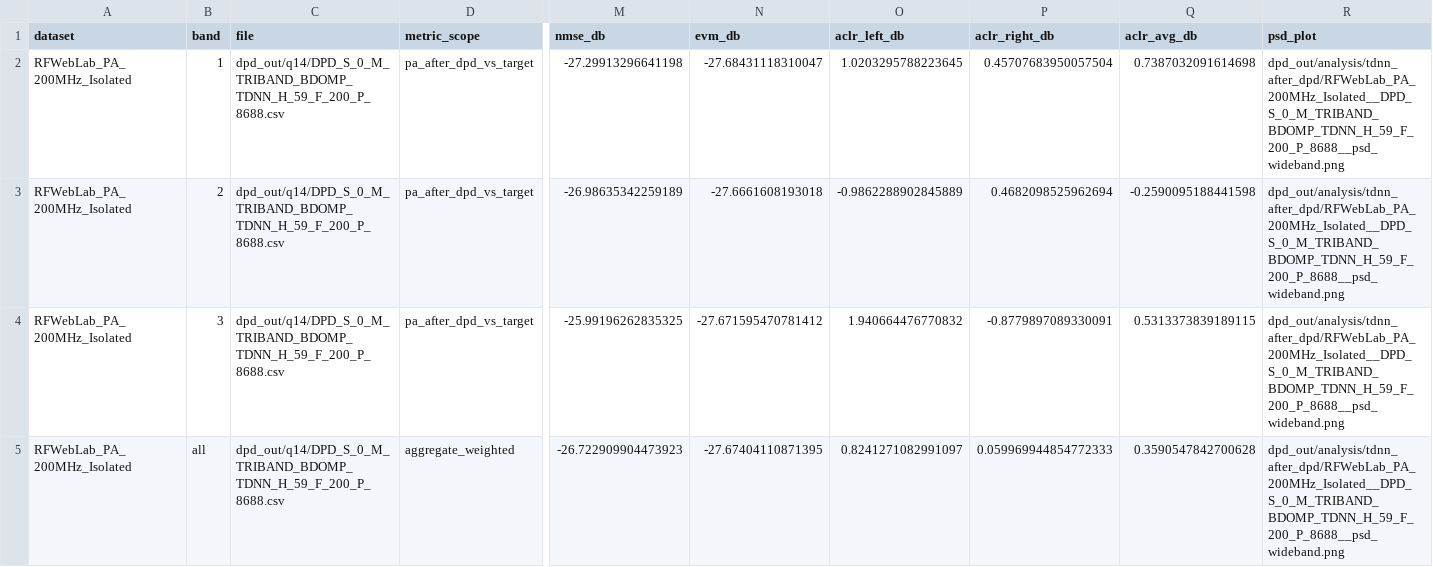
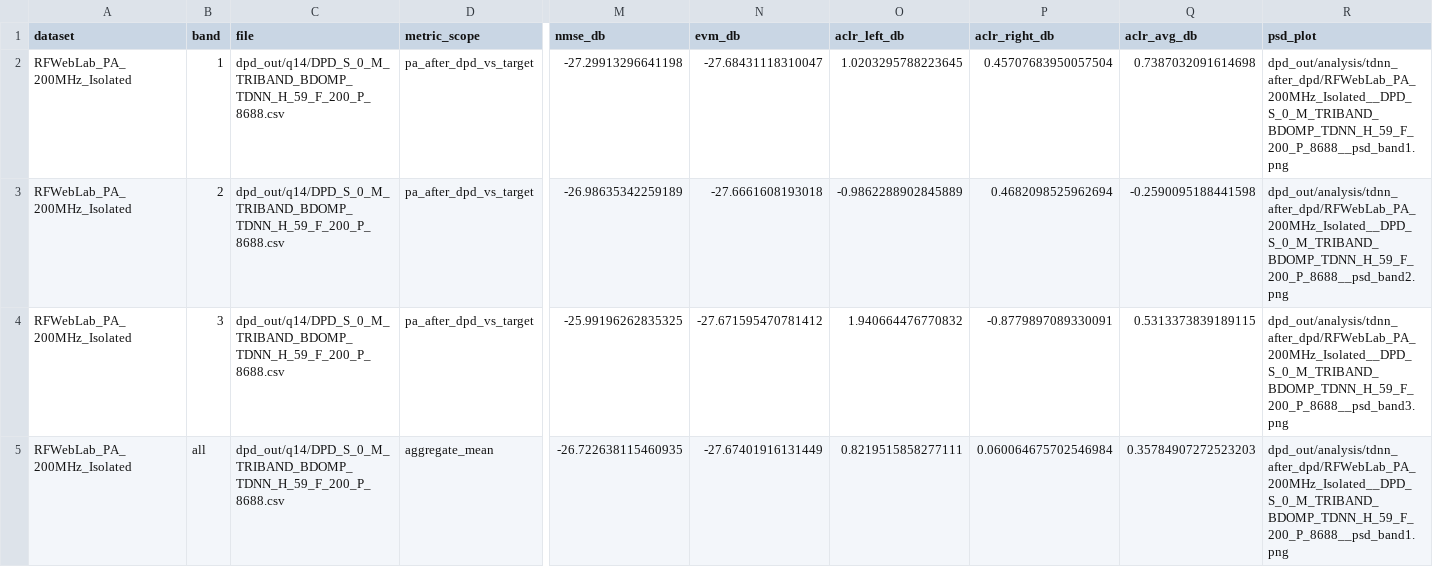
Before and after one commit to orpheus016/LManDPD, a CSV file: dpd_out/analysis/tdnn_after_dpd/dpd_metrics_summary.csv, drawn as a sheet; only a part is shown, gaps mark what is left out; the diff names each change by its address in the sheet, - before the commit and + after, or states it on an @@ line.

```diff
--- a/dpd_out/analysis/tdnn_after_dpd/dpd_metrics_summary.csv
+++ b/dpd_out/analysis/tdnn_after_dpd/dpd_metrics_summary.csv
-R2 (psd_plot): dpd_out/analysis/tdnn_after_dpd/RFWebLab_PA_200MHz_Isolated__DPD_S_0_M_TRIBAND_BDOMP_TDNN_H_59_F_200_P_8688__psd_wideband.png
+R2 (psd_plot): dpd_out/analysis/tdnn_after_dpd/RFWebLab_PA_200MHz_Isolated__DPD_S_0_M_TRIBAND_BDOMP_TDNN_H_59_F_200_P_8688__psd_band1.png
-R3 (psd_plot): dpd_out/analysis/tdnn_after_dpd/RFWebLab_PA_200MHz_Isolated__DPD_S_0_M_TRIBAND_BDOMP_TDNN_H_59_F_200_P_8688__psd_wideband.png
+R3 (psd_plot): dpd_out/analysis/tdnn_after_dpd/RFWebLab_PA_200MHz_Isolated__DPD_S_0_M_TRIBAND_BDOMP_TDNN_H_59_F_200_P_8688__psd_band2.png
-R4 (psd_plot): dpd_out/analysis/tdnn_after_dpd/RFWebLab_PA_200MHz_Isolated__DPD_S_0_M_TRIBAND_BDOMP_TDNN_H_59_F_200_P_8688__psd_wideband.png
+R4 (psd_plot): dpd_out/analysis/tdnn_after_dpd/RFWebLab_PA_200MHz_Isolated__DPD_S_0_M_TRIBAND_BDOMP_TDNN_H_59_F_200_P_8688__psd_band3.png
-D5 (metric_scope): aggregate_weighted
+D5 (metric_scope): aggregate_mean
-M5 (nmse_db): -26.722909904473923
+M5 (nmse_db): -26.722638115460935
-N5 (evm_db): -27.67404110871395
+N5 (evm_db): -27.67401916131449
-O5 (aclr_left_db): 0.8241271082991097
+O5 (aclr_left_db): 0.8219515858277111
-P5 (aclr_right_db): 0.059969944854772333
+P5 (aclr_right_db): 0.060064675702546984
-Q5 (aclr_avg_db): 0.3590547842700628
+Q5 (aclr_avg_db): 0.35784907272523203
-R5 (psd_plot): dpd_out/analysis/tdnn_after_dpd/RFWebLab_PA_200MHz_Isolated__DPD_S_0_M_TRIBAND_BDOMP_TDNN_H_59_F_200_P_8688__psd_wideband.png
+R5 (psd_plot): dpd_out/analysis/tdnn_after_dpd/RFWebLab_PA_200MHz_Isolated__DPD_S_0_M_TRIBAND_BDOMP_TDNN_H_59_F_200_P_8688__psd_band1.png
```
Also changed, not shown: 7 other files.
